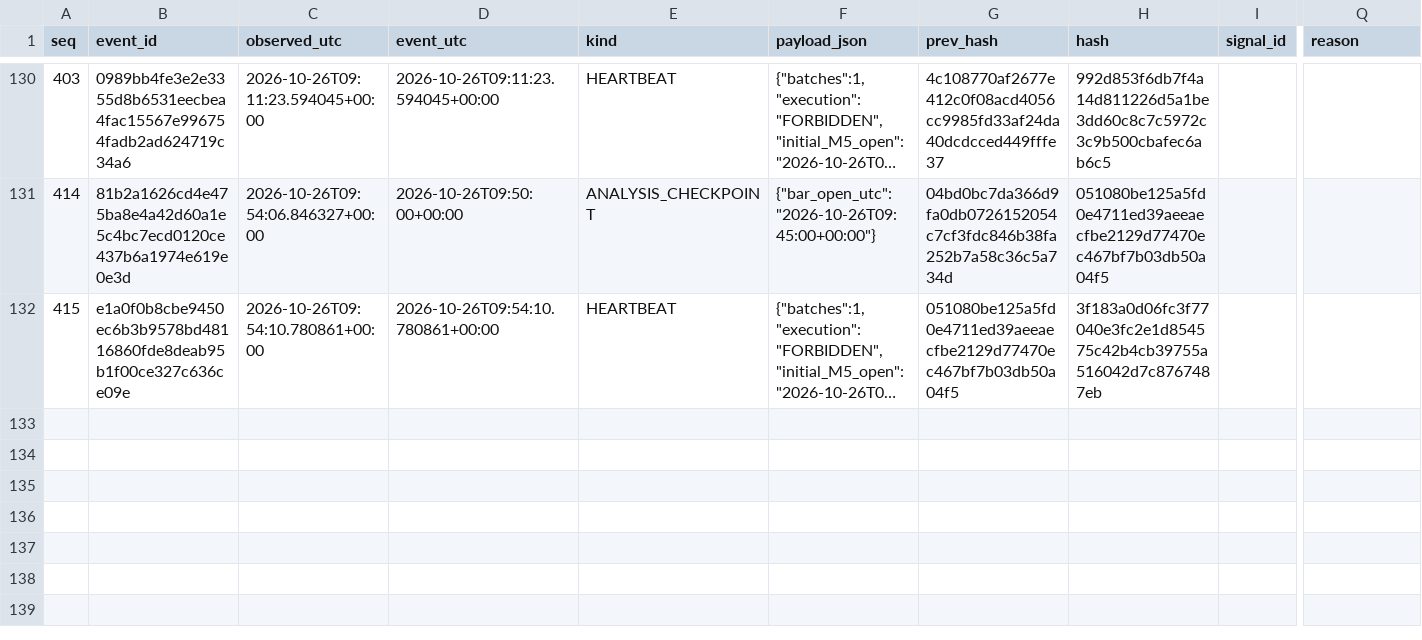
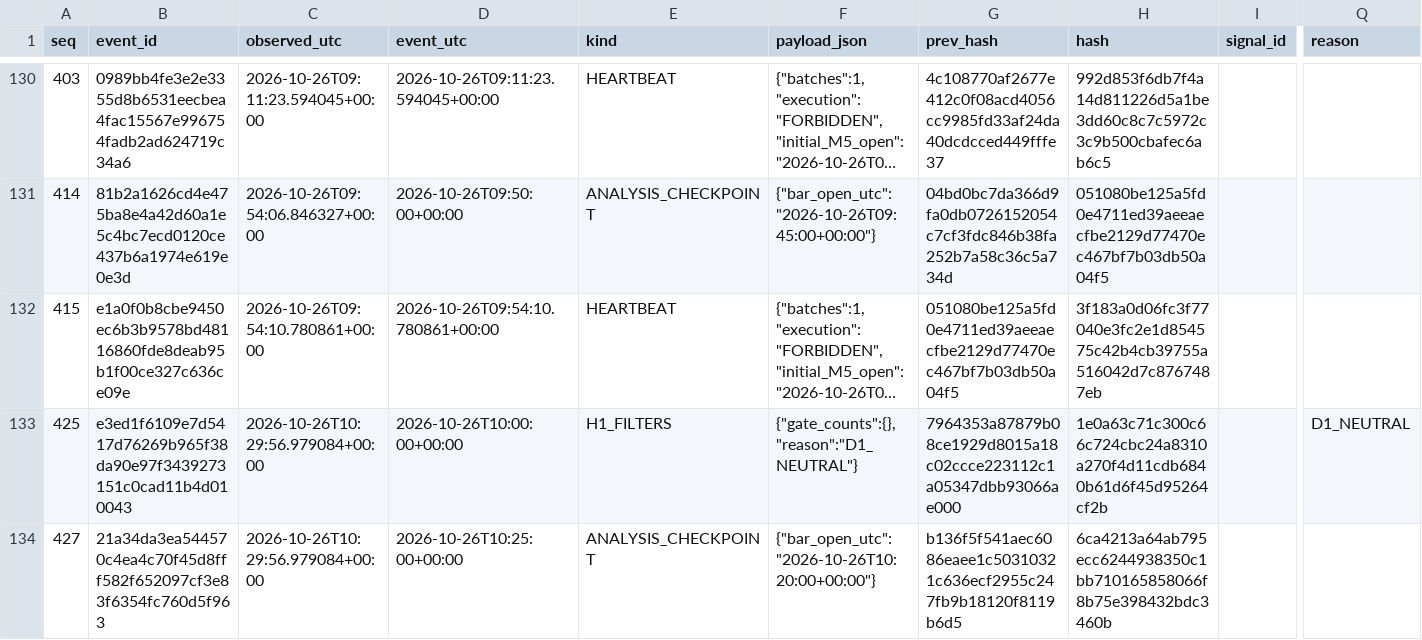
Before and after one commit to cardenm1/fx-signals-bot, a CSV file: session/stages.csv, drawn as a sheet; only a part is shown, gaps mark what is left out; long unchanged cells end in …; rows hold the shown columns only; the diff covers the shown part only; the diff names each change by its address in the sheet, - before the commit and + after, or states it on an @@ line.

```diff
--- a/session/stages.csv
+++ b/session/stages.csv
+row 133: 425 | e3ed1f6109e7d5417d76269b965f38da90e97f3439273151c0cad11b4d010043 | 2026-10-26T10:29:56.979084+00:00 | 2026-10-26T10:00:00+00:00 | H1_FILTERS | {"gate_counts":{},"reason":"D1_NEUTRAL"} | 7964353a87879b08ce1929d8015a18c02ccce223112c1a05347dbb93066ae000 | 1e0a63c71c300c66c724cbc24a8310a270f4d11cdb6840b61d6f45d95264cf2b |  | D1_NEUTRAL
+row 134: 427 | 21a34da3ea544570c4ea4c70f45d8fff582f652097cf3e83f6354fc760d5f963 | 2026-10-26T10:29:56.979084+00:00 | 2026-10-26T10:25:00+00:00 | ANALYSIS_CHECKPOINT | {"bar_open_utc":"2026-10-26T10:20:00+00:00"} | b136f5f541aec6086eaee1c50310321c636ecf2955c247fb9b18120f8119b6d5 | 6ca4213a64ab795ecc6244938350c1bb710165858066f8b75e398432bdc3460b
```
Also changed, not shown: 1 added row elsewhere in this file, session/events.csv, session/rejections.csv, 2 other files.
